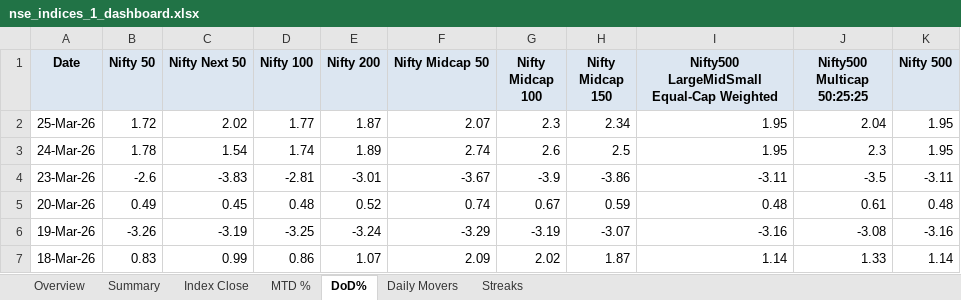
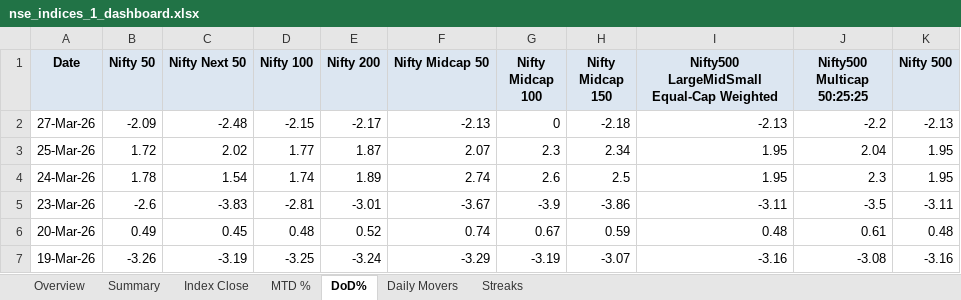
Before and after one commit to rahulshirke7951/nse.indices.a1, an Excel workbook: nse_indices_1_dashboard.xlsx, sheet DoD%, drawn as a sheet; only a part is shown; the shorter side is filled out with more unchanged rows; values as stored, in another font and other column widths than the file's, no borders; conditional formats not drawn; the diff names each change by its address in the sheet, - before the commit and + after, or states it on an @@ line.

```diff
--- a/nse_indices_1_dashboard.xlsx (sheet DoD%)
+++ b/nse_indices_1_dashboard.xlsx (sheet DoD%)
+row 2: 27-Mar-26 | -2.09 | -2.48 | -2.15 | -2.17 | -2.13 | 0 | -2.18 | -2.13 | -2.2 | -2.13
```
Also changed, not shown: sheet Summary, sheet MTD %, sheet Index Close, sheet Daily Movers, sheet Overview, nse_indices_1_raw.xlsx, 1 other file.
